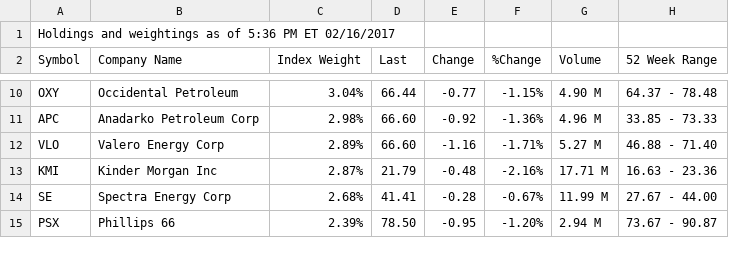
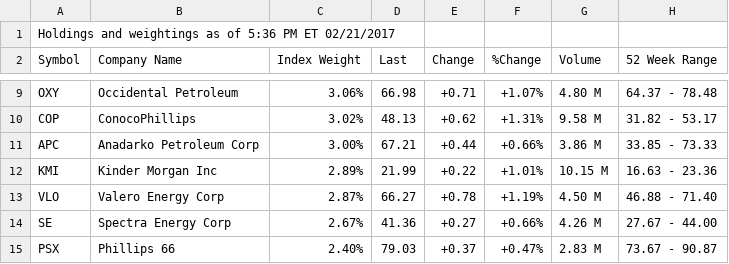
Before and after one commit to nunoyu/TWP, a CSV file: twp_3/xle.csv, drawn as a sheet; only a part is shown, gaps mark what is left out; the diff covers the shown part only.

```diff
--- a/twp_3/xle.csv
+++ b/twp_3/xle.csv
@@ -1,2 +1,2 @@
-"Holdings and weightings as of 5:36 PM ET 02/16/2017",
+"Holdings and weightings as of 5:36 PM ET 02/21/2017",
 "Symbol","Company Name","Index Weight","Last","Change","%Change","Volume","52 Week Range",
@@ -10,6 +9,7 @@
-"OXY","Occidental Petroleum","3.04%","66.44","-0.77","-1.15%","4.90 M","64.37 - 78.48",
-"APC","Anadarko Petroleum Corp","2.98%","66.60","-0.92","-1.36%","4.96 M","33.85 - 73.33",
-"VLO","Valero Energy Corp","2.89%","66.60","-1.16","-1.71%","5.27 M","46.88 - 71.40",
-"KMI","Kinder Morgan Inc","2.87%","21.79","-0.48","-2.16%","17.71 M","16.63 - 23.36",
-"SE","Spectra Energy Corp","2.68%","41.41","-0.28","-0.67%","11.99 M","27.67 - 44.00",
-"PSX","Phillips 66","2.39%","78.50","-0.95","-1.20%","2.94 M","73.67 - 90.87",
+"OXY","Occidental Petroleum","3.06%","66.98","+0.71","+1.07%","4.80 M","64.37 - 78.48",
+"COP","ConocoPhillips","3.02%","48.13","+0.62","+1.31%","9.58 M","31.82 - 53.17",
+"APC","Anadarko Petroleum Corp","3.00%","67.21","+0.44","+0.66%","3.86 M","33.85 - 73.33",
+"KMI","Kinder Morgan Inc","2.89%","21.99","+0.22","+1.01%","10.15 M","16.63 - 23.36",
+"VLO","Valero Energy Corp","2.87%","66.27","+0.78","+1.19%","4.50 M","46.88 - 71.40",
+"SE","Spectra Energy Corp","2.67%","41.36","+0.27","+0.66%","4.26 M","27.67 - 44.00",
+"PSX","Phillips 66","2.40%","79.03","+0.37","+0.47%","2.83 M","73.67 - 90.87",
```
Also changed, not shown: 1 removed row and 139 edited cells elsewhere in this file, 2 other files.
